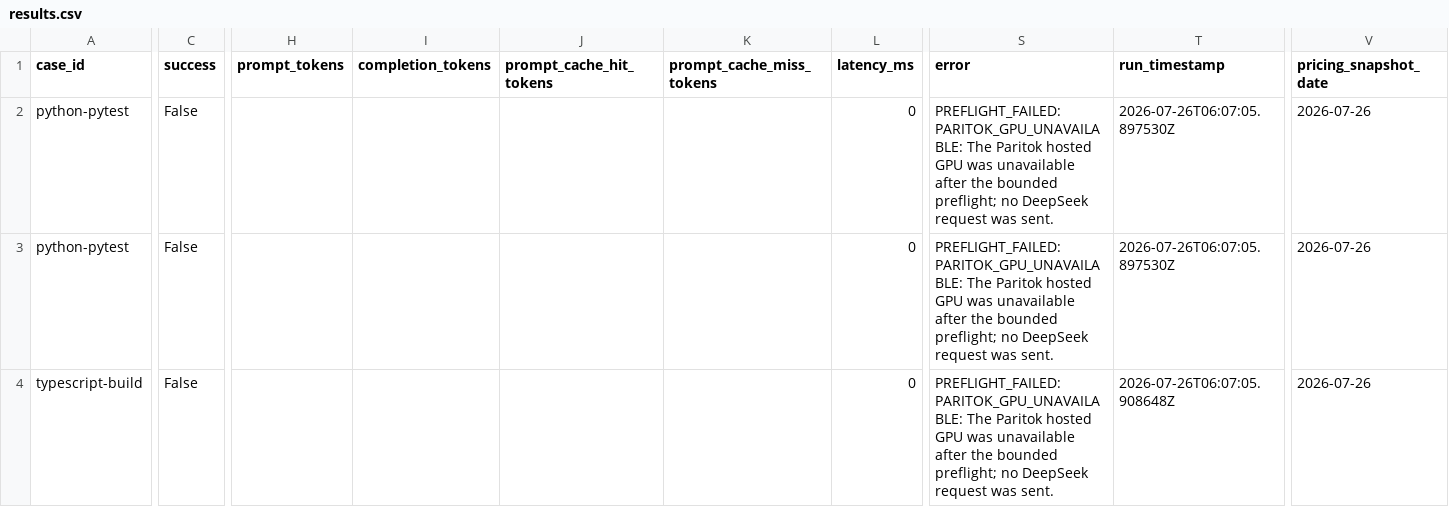
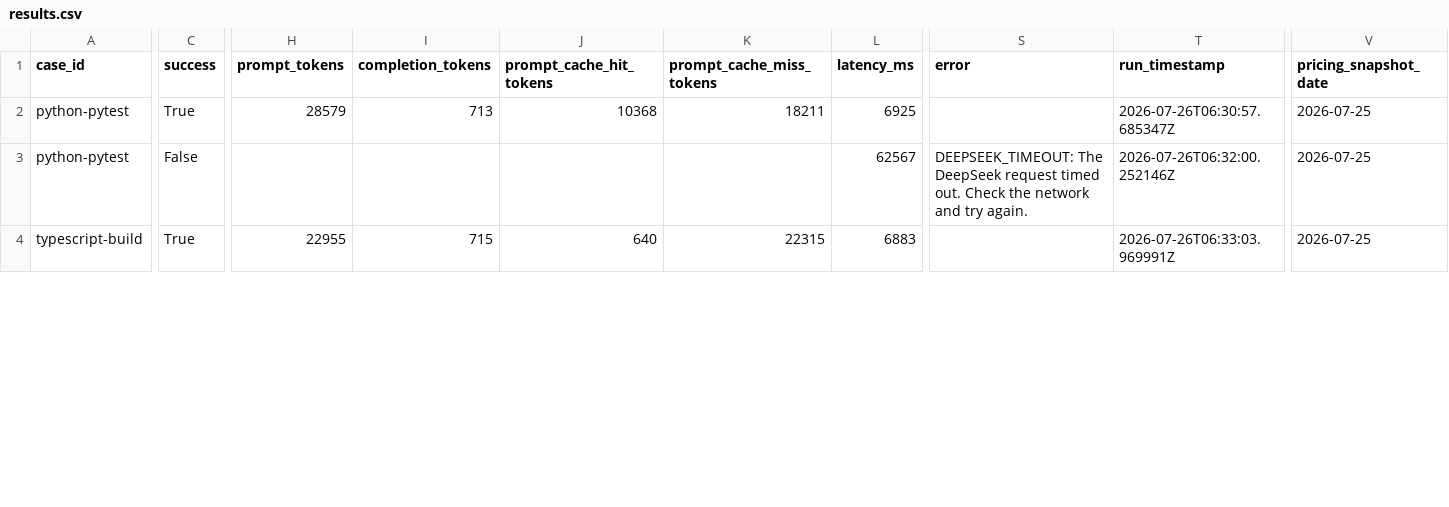
Before and after one commit to Gxinxin-sudo/LeanCI, a CSV file: benchmarks/results.csv, drawn as a sheet; only a part is shown, gaps mark what is left out; the diff covers the shown part only; the diff names each change by its address in the sheet, - before the commit and + after, or states it on an @@ line.

```diff
--- a/benchmarks/results.csv
+++ b/benchmarks/results.csv
-C2 (success): False
+C2 (success): True
-H2 (prompt_tokens): (empty)
+H2 (prompt_tokens): 28579
-I2 (completion_tokens): (empty)
+I2 (completion_tokens): 713
-J2 (prompt_cache_hit_tokens): (empty)
+J2 (prompt_cache_hit_tokens): 10368
-K2 (prompt_cache_miss_tokens): (empty)
+K2 (prompt_cache_miss_tokens): 18211
-L2 (latency_ms): 0
+L2 (latency_ms): 6925
-S2 (error): PREFLIGHT_FAILED: PARITOK_GPU_UNAVAILABLE: The Paritok hosted GPU was unavailable after the bounded preflight; no DeepSeek request was sent.
+S2 (error): (empty)
-T2 (run_timestamp): 2026-07-26T06:07:05.897530Z
+T2 (run_timestamp): 2026-07-26T06:30:57.685347Z
-V2:V4 (pricing_snapshot_date): 2026-07-26
+V2:V4 (pricing_snapshot_date): 2026-07-25
-L3 (latency_ms): 0
+L3 (latency_ms): 62567
-S3 (error): PREFLIGHT_FAILED: PARITOK_GPU_UNAVAILABLE: The Paritok hosted GPU was unavailable after the bounded preflight; no DeepSeek request was sent.
+S3 (error): DEEPSEEK_TIMEOUT: The DeepSeek request timed out. Check the network and try again.
-T3 (run_timestamp): 2026-07-26T06:07:05.897530Z
+T3 (run_timestamp): 2026-07-26T06:32:00.252146Z
-C4 (success): False
+C4 (success): True
-H4 (prompt_tokens): (empty)
+H4 (prompt_tokens): 22955
-I4 (completion_tokens): (empty)
+I4 (completion_tokens): 715
-J4 (prompt_cache_hit_tokens): (empty)
+J4 (prompt_cache_hit_tokens): 640
-K4 (prompt_cache_miss_tokens): (empty)
+K4 (prompt_cache_miss_tokens): 22315
-L4 (latency_ms): 0
+L4 (latency_ms): 6883
-S4 (error): PREFLIGHT_FAILED: PARITOK_GPU_UNAVAILABLE: The Paritok hosted GPU was unavailable after the bounded preflight; no DeepSeek request was sent.
+S4 (error): (empty)
-T4 (run_timestamp): 2026-07-26T06:07:05.908648Z
+T4 (run_timestamp): 2026-07-26T06:33:03.969991Z
```
Also changed, not shown: 1 added row, 1 removed row and 67 edited cells elsewhere in this file, 7 other files.
